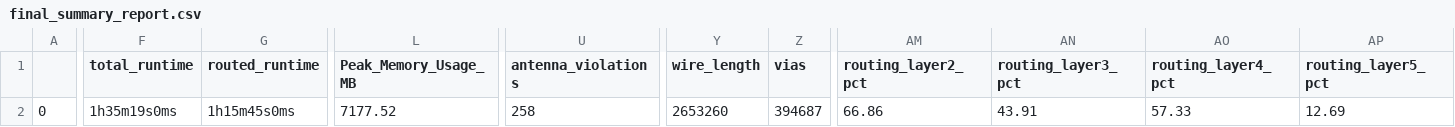
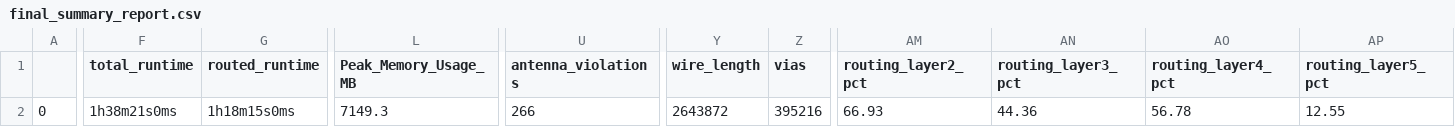
Before and after one commit to SerdarUnal132/pwm_openmpw, a CSV file: signoff/pwm/final_summary_report.csv, drawn as a sheet; only a part is shown, gaps mark what is left out; the diff names each change by its address in the sheet, - before the commit and + after, or states it on an @@ line.

```diff
--- a/signoff/pwm/final_summary_report.csv
+++ b/signoff/pwm/final_summary_report.csv
-F2 (total_runtime): 1h35m19s0ms
+F2 (total_runtime): 1h38m21s0ms
-G2 (routed_runtime): 1h15m45s0ms
+G2 (routed_runtime): 1h18m15s0ms
-L2 (Peak_Memory_Usage_MB): 7177.52
+L2 (Peak_Memory_Usage_MB): 7149.3
-U2 (antenna_violations): 258
+U2 (antenna_violations): 266
-Y2 (wire_length): 2653260
+Y2 (wire_length): 2643872
-Z2 (vias): 394687
+Z2 (vias): 395216
-AM2 (routing_layer2_pct): 66.86
+AM2 (routing_layer2_pct): 66.93
-AN2 (routing_layer3_pct): 43.91
+AN2 (routing_layer3_pct): 44.36
-AO2 (routing_layer4_pct): 57.33
+AO2 (routing_layer4_pct): 56.78
-AP2 (routing_layer5_pct): 12.69
+AP2 (routing_layer5_pct): 12.55
```
Also changed, not shown: 29 other files.
